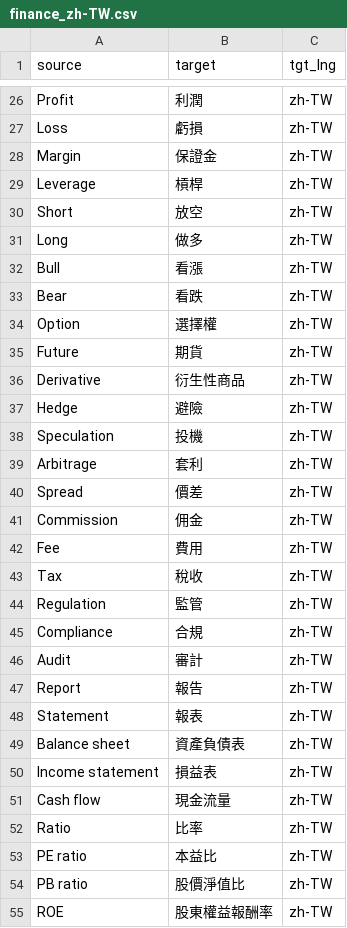
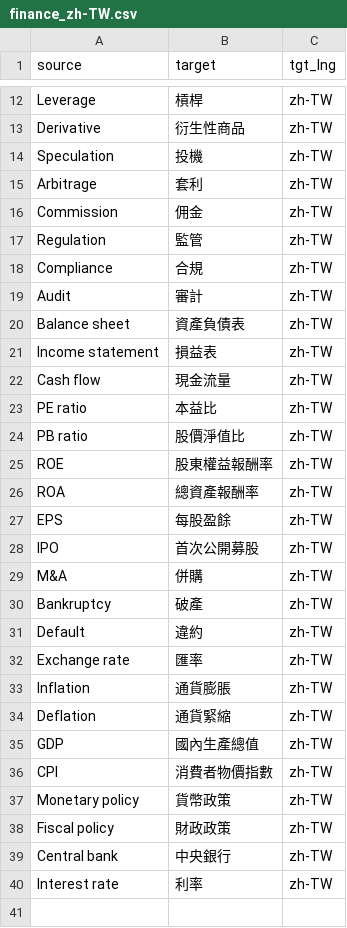
Before and after one commit to kyan001/terms, a CSV file: glossaries/finance_zh-TW.csv, drawn as a sheet; only a part is shown, gaps mark what is left out; the shorter side is filled out with more unchanged rows; the diff covers the shown part only; the diff names each change by its address in the sheet, - before the commit and + after, or states it on an @@ line.

```diff
--- a/glossaries/finance_zh-TW.csv
+++ b/glossaries/finance_zh-TW.csv
-row 26: Profit | 利潤 | zh-TW
-row 27: Loss | 虧損 | zh-TW
-row 28: Margin | 保證金 | zh-TW
-row 30: Short | 放空 | zh-TW
-row 31: Long | 做多 | zh-TW
-row 32: Bull | 看漲 | zh-TW
-row 33: Bear | 看跌 | zh-TW
-row 34: Option | 選擇權 | zh-TW
-row 35: Future | 期貨 | zh-TW
-row 37: Hedge | 避險 | zh-TW
-row 40: Spread | 價差 | zh-TW
-row 42: Fee | 費用 | zh-TW
-row 43: Tax | 稅收 | zh-TW
-row 47: Report | 報告 | zh-TW
-row 48: Statement | 報表 | zh-TW
-row 52: Ratio | 比率 | zh-TW
```
Also changed, not shown: 18 removed rows elsewhere in this file, glossaries/finance_zh-CN.csv.
